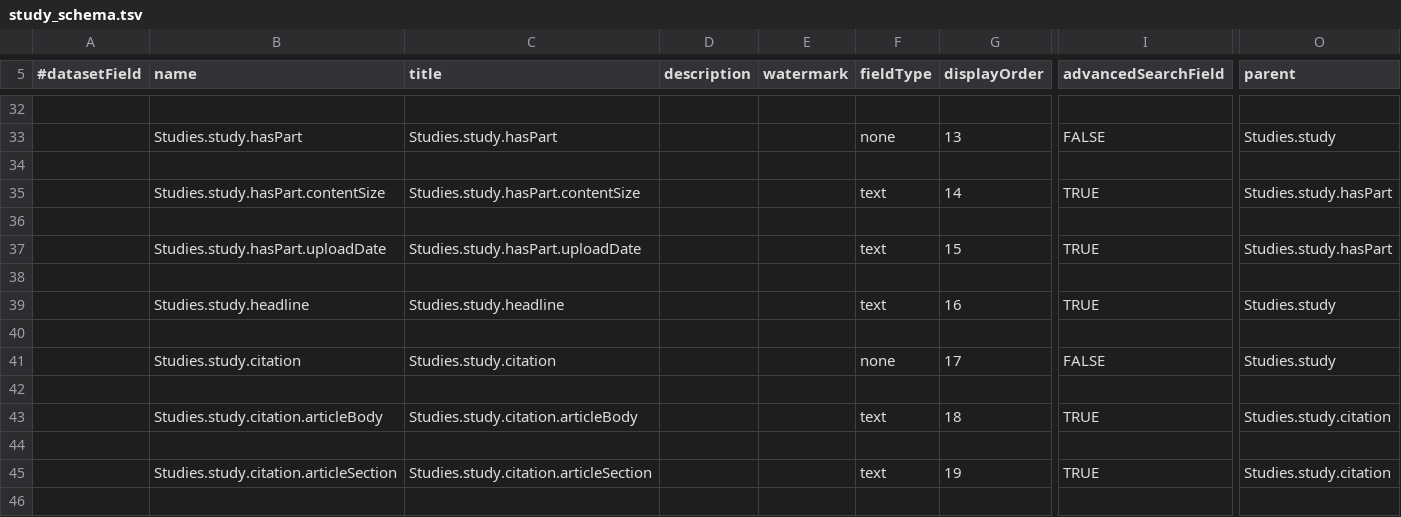
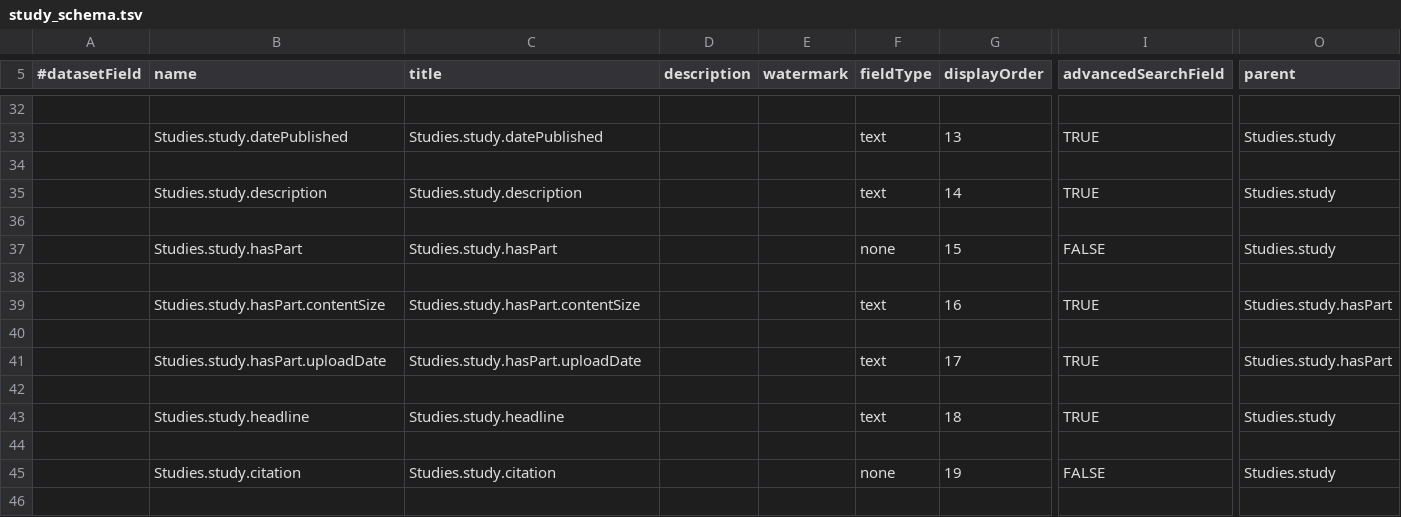
Before and after one commit to kMutagene/arc-to-dataverse, a TSV file: arc-metadata-blocks/resources/study_schema.tsv, drawn as a sheet; only a part is shown, gaps mark what is left out; the diff covers the shown part only; the diff names each change by its address in the sheet, - before the commit and + after, or states it on an @@ line.

```diff
--- a/arc-metadata-blocks/resources/study_schema.tsv
+++ b/arc-metadata-blocks/resources/study_schema.tsv
-B33 (name): Studies.study.hasPart
+B33 (name): Studies.study.datePublished
-C33 (title): Studies.study.hasPart
+C33 (title): Studies.study.datePublished
-F33 (fieldType): none
+F33 (fieldType): text
-I33 (advancedSearchField): FALSE
+I33 (advancedSearchField): TRUE
-B35 (name): Studies.study.hasPart.contentSize
+B35 (name): Studies.study.description
-C35 (title): Studies.study.hasPart.contentSize
+C35 (title): Studies.study.description
-O35 (parent): Studies.study.hasPart
+O35 (parent): Studies.study
-B37 (name): Studies.study.hasPart.uploadDate
+B37 (name): Studies.study.hasPart
-C37 (title): Studies.study.hasPart.uploadDate
+C37 (title): Studies.study.hasPart
-F37 (fieldType): text
+F37 (fieldType): none
-I37 (advancedSearchField): TRUE
+I37 (advancedSearchField): FALSE
-O37 (parent): Studies.study.hasPart
+O37 (parent): Studies.study
-B39 (name): Studies.study.headline
+B39 (name): Studies.study.hasPart.contentSize
-C39 (title): Studies.study.headline
+C39 (title): Studies.study.hasPart.contentSize
-O39 (parent): Studies.study
+O39 (parent): Studies.study.hasPart
-B41 (name): Studies.study.citation
+B41 (name): Studies.study.hasPart.uploadDate
-C41 (title): Studies.study.citation
+C41 (title): Studies.study.hasPart.uploadDate
-F41 (fieldType): none
+F41 (fieldType): text
-I41 (advancedSearchField): FALSE
+I41 (advancedSearchField): TRUE
-O41 (parent): Studies.study
+O41 (parent): Studies.study.hasPart
-B43 (name): Studies.study.citation.articleBody
+B43 (name): Studies.study.headline
-C43 (title): Studies.study.citation.articleBody
+C43 (title): Studies.study.headline
-O43 (parent): Studies.study.citation
+O43 (parent): Studies.study
-B45 (name): Studies.study.citation.articleSection
+B45 (name): Studies.study.citation
-C45 (title): Studies.study.citation.articleSection
+C45 (title): Studies.study.citation
-F45 (fieldType): text
+F45 (fieldType): none
-I45 (advancedSearchField): TRUE
+I45 (advancedSearchField): FALSE
-O45 (parent): Studies.study.citation
+O45 (parent): Studies.study
```
Also changed, not shown: 4 added rows and 52 edited cells elsewhere in this file, 3 other files.
